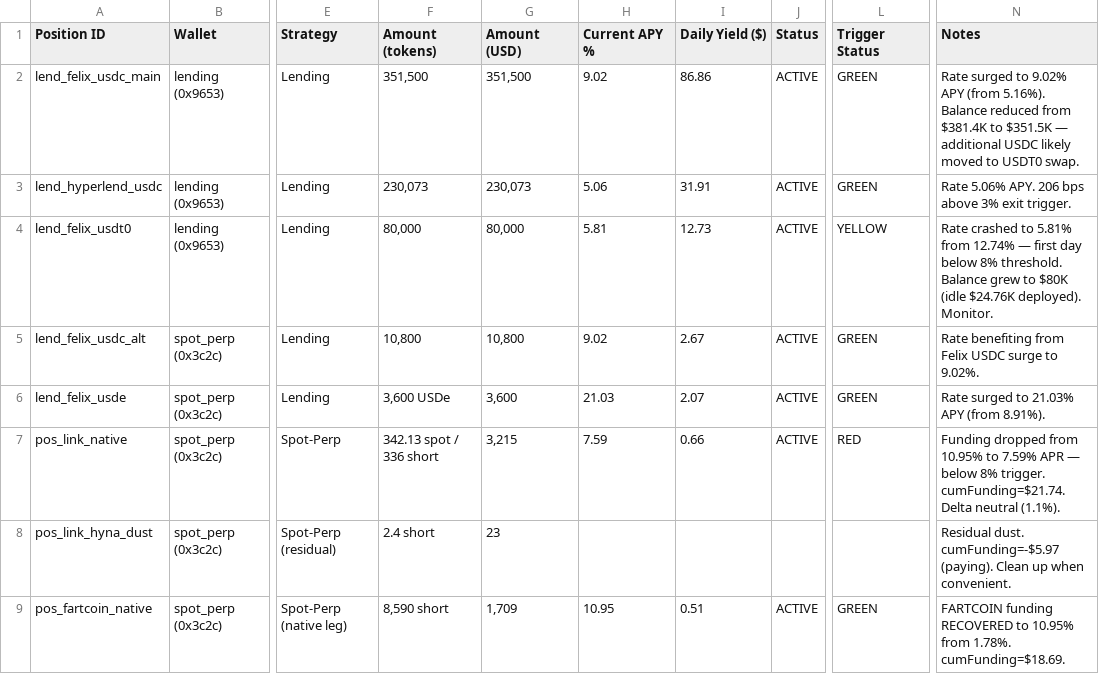
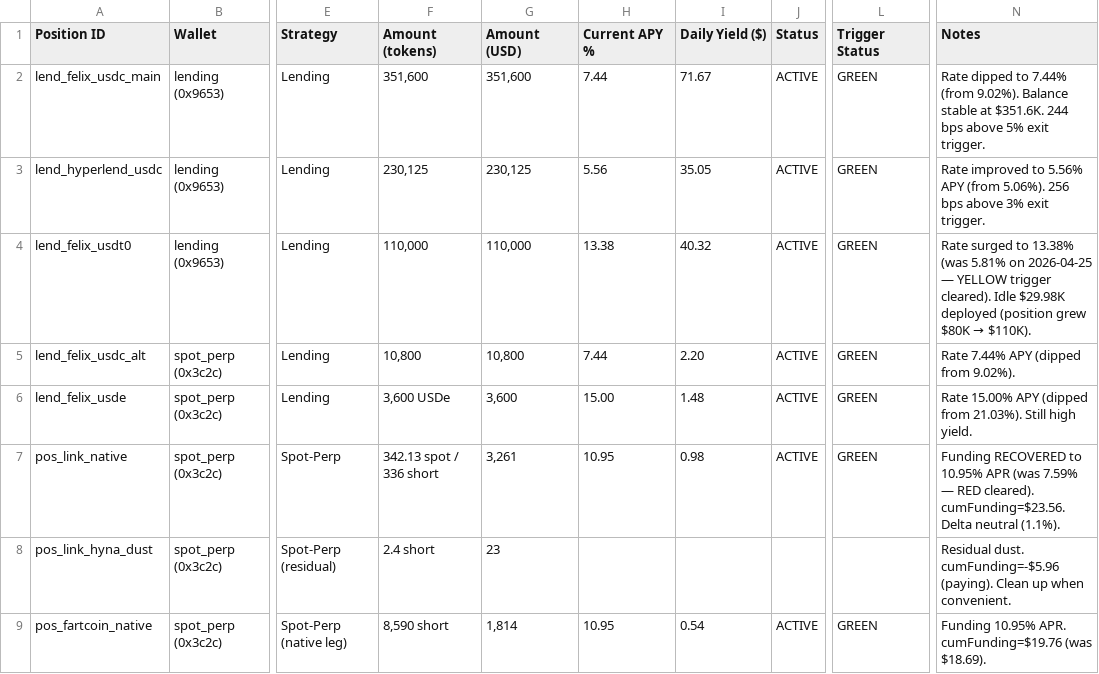
Before and after one commit to harmonixfi/hip3-agent, a CSV file: tracking/portfolio_tracker.csv, drawn as a sheet; only a part is shown, gaps mark what is left out; the diff covers the shown part only; the diff names each change by its address in the sheet, - before the commit and + after, or states it on an @@ line.

```diff
--- a/tracking/portfolio_tracker.csv
+++ b/tracking/portfolio_tracker.csv
-F2 (Amount (tokens)): 351,500
+F2 (Amount (tokens)): 351,600
-G2 (Amount (USD)): 351,500
+G2 (Amount (USD)): 351,600
-H2 (Current APY %): 9.02
+H2 (Current APY %): 7.44
-I2 (Daily Yield ($)): 86.86
+I2 (Daily Yield ($)): 71.67
-N2 (Notes): Rate surged to 9.02% APY (from 5.16%). Balance reduced from $381.4K to $351.5K — additional USDC likely moved to USDT0 swap.
+N2 (Notes): Rate dipped to 7.44% (from 9.02%). Balance stable at $351.6K. 244 bps above 5% exit trigger.
-F3 (Amount (tokens)): 230,073
+F3 (Amount (tokens)): 230,125
-G3 (Amount (USD)): 230,073
+G3 (Amount (USD)): 230,125
-H3 (Current APY %): 5.06
+H3 (Current APY %): 5.56
-I3 (Daily Yield ($)): 31.91
+I3 (Daily Yield ($)): 35.05
-N3 (Notes): Rate 5.06% APY. 206 bps above…
+N3 (Notes): Rate improved to 5.56% APY (from 5.06%). 256 bps above…
-F4 (Amount (tokens)): 80,000
+F4 (Amount (tokens)): 110,000
-G4 (Amount (USD)): 80,000
+G4 (Amount (USD)): 110,000
-H4 (Current APY %): 5.81
+H4 (Current APY %): 13.38
-I4 (Daily Yield ($)): 12.73
+I4 (Daily Yield ($)): 40.32
-L4 (Trigger Status): YELLOW
+L4 (Trigger Status): GREEN
@@ N4 (Notes): Rate crashed to 5.81% from 12.74% — first day below 8% threshold. Balance grew to $80K (idle $24.76K deployed). Monitor. → Rate surged to 13.38% (was 5.81% on 2026-04-25 — YELLOW trigger cleared). Idle $29.98K deployed (position grew $80K → $110K). @@
-H5 (Current APY %): 9.02
+H5 (Current APY %): 7.44
-I5 (Daily Yield ($)): 2.67
+I5 (Daily Yield ($)): 2.20
-N5 (Notes): Rate benefiting from Felix USDC surge to 9.02%.
+N5 (Notes): Rate 7.44% APY (dipped from 9.02%).
-H6 (Current APY %): 21.03
+H6 (Current APY %): 15.00
-I6 (Daily Yield ($)): 2.07
+I6 (Daily Yield ($)): 1.48
-N6 (Notes): Rate surged to 21.03% APY (from 8.91%).
+N6 (Notes): Rate 15.00% APY (dipped from 21.03%). Still high yield.
-G7 (Amount (USD)): 3,215
+G7 (Amount (USD)): 3,261
-H7 (Current APY %): 7.59
+H7 (Current APY %): 10.95
-I7 (Daily Yield ($)): 0.66
+I7 (Daily Yield ($)): 0.98
-L7 (Trigger Status): RED
+L7 (Trigger Status): GREEN
-N7 (Notes): Funding dropped from 10.95% to 7.59% APR — below 8% trigger. cumFunding=$21.74. Delta neutral…
+N7 (Notes): Funding RECOVERED to 10.95% APR (was 7.59% — RED cleared). cumFunding=$23.56. Delta neutral…
-N8 (Notes): Residual dust. cumFunding=-$5.97 (paying). Clean…
+N8 (Notes): Residual dust. cumFunding=-$5.96 (paying). Clean…
-G9 (Amount (USD)): 1,709
+G9 (Amount (USD)): 1,814
-I9 (Daily Yield ($)): 0.51
+I9 (Daily Yield ($)): 0.54
-N9 (Notes): FARTCOIN funding RECOVERED to 10.95% from 1.78%. cumFunding=$18.69.
+N9 (Notes): Funding 10.95% APR. cumFunding=$19.76 (was $18.69).
```
Also changed, not shown: 18 edited cells elsewhere in this file, tracking/portfolio_summary.csv, tracking/rates_history.csv, 3 other files.
